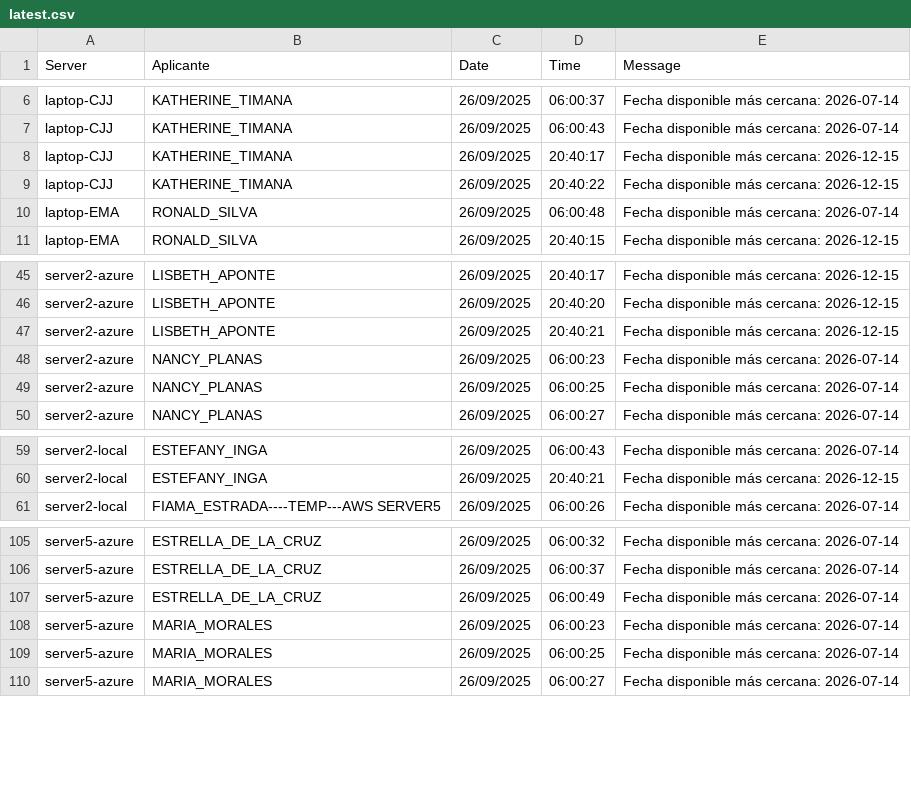
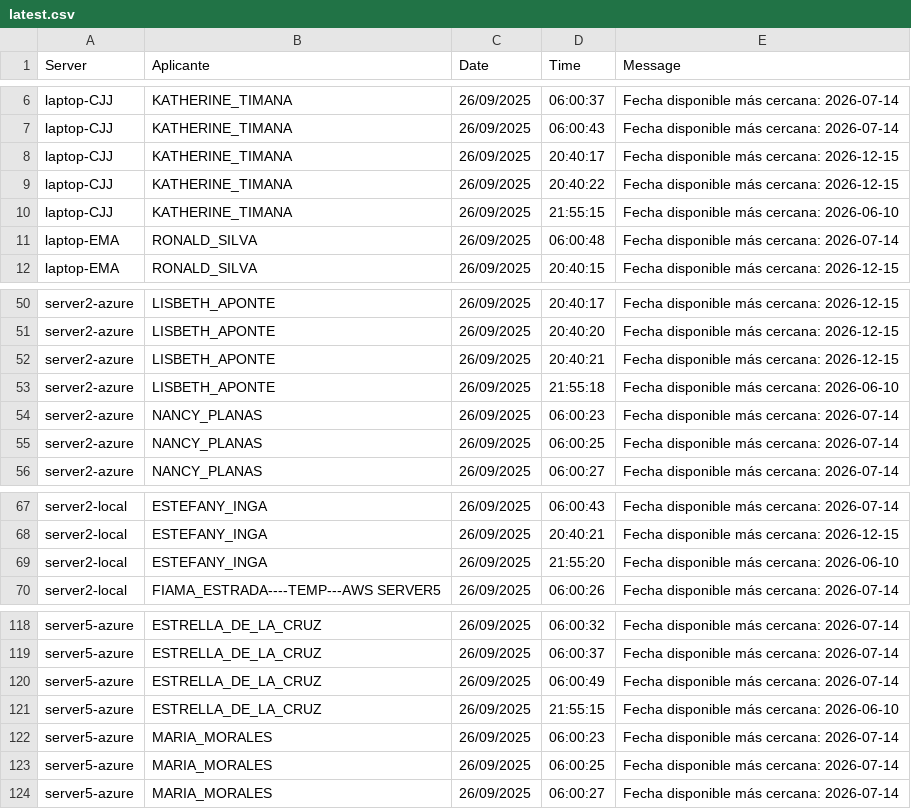
Before and after one commit to mcjha22025/disponibilidades, a CSV file: latest.csv, drawn as a sheet; only a part is shown, gaps mark what is left out; the diff covers the shown part only.

```diff
--- a/latest.csv
+++ b/latest.csv
@@ -9,2 +9,3 @@ laptop-CJJ,KATHERINE_TIMANA,26/09/2025,20:40:17,Fecha disponible más cercana: 2
 laptop-CJJ,KATHERINE_TIMANA,26/09/2025,20:40:22,Fecha disponible más cercana: 2026-12-15
+laptop-CJJ,KATHERINE_TIMANA,26/09/2025,21:55:15,Fecha disponible más cercana: 2026-06-10
 laptop-EMA,RONALD_SILVA,26/09/2025,06:00:48,Fecha disponible más cercana: 2026-07-14
@@ -47,2 +52,3 @@ server2-azure,LISBETH_APONTE,26/09/2025,20:40:20,Fecha disponible más cercana:
 server2-azure,LISBETH_APONTE,26/09/2025,20:40:21,Fecha disponible más cercana: 2026-12-15
+server2-azure,LISBETH_APONTE,26/09/2025,21:55:18,Fecha disponible más cercana: 2026-06-10
 server2-azure,NANCY_PLANAS,26/09/2025,06:00:23,Fecha disponible más cercana: 2026-07-14
@@ -60,2 +68,3 @@ server2-local,ESTEFANY_INGA,26/09/2025,06:00:43,Fecha disponible más cercana: 2
 server2-local,ESTEFANY_INGA,26/09/2025,20:40:21,Fecha disponible más cercana: 2026-12-15
+server2-local,ESTEFANY_INGA,26/09/2025,21:55:20,Fecha disponible más cercana: 2026-06-10
 server2-local,FIAMA_ESTRADA----TEMP---AWS SERVER5,26/09/2025,06:00:26,Fecha disponible más cercana: 2026-07-14
@@ -107,2 +120,3 @@ server5-azure,ESTRELLA_DE_LA_CRUZ,26/09/2025,06:00:37,Fecha disponible más cerc
 server5-azure,ESTRELLA_DE_LA_CRUZ,26/09/2025,06:00:49,Fecha disponible más cercana: 2026-07-14
+server5-azure,ESTRELLA_DE_LA_CRUZ,26/09/2025,21:55:15,Fecha disponible más cercana: 2026-06-10
 server5-azure,MARIA_MORALES,26/09/2025,06:00:23,Fecha disponible más cercana: 2026-07-14
```
Also changed, not shown: 13 added rows elsewhere in this file.
